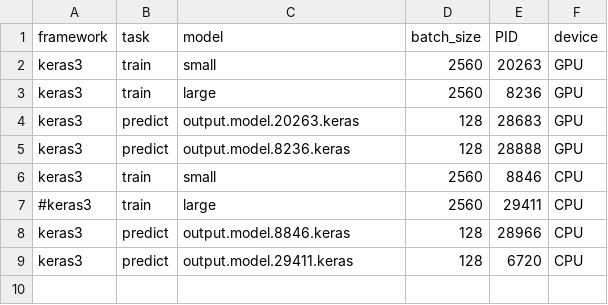
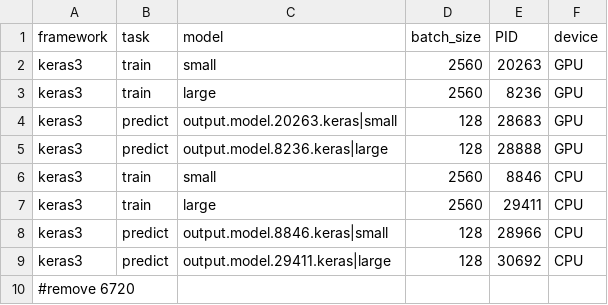
Before and after one commit to hanssssssssssssss/poet_ml_framework_tests, a CSV file: process_output/experiments.csv, drawn as a sheet.

Commit message:
new graphs for inference

```diff
--- a/process_output/experiments.csv
+++ b/process_output/experiments.csv
@@ -3,7 +3,8 @@ keras3,train,small,2560,20263,GPU
 keras3,train,large,2560,8236,GPU
-keras3,predict,output.model.20263.keras,128,28683,GPU
-keras3,predict,output.model.8236.keras,128,28888,GPU
+keras3,predict,output.model.20263.keras|small,128,28683,GPU
+keras3,predict,output.model.8236.keras|large,128,28888,GPU
 keras3,train,small,2560,8846,CPU
-#keras3,train,large,2560,29411,CPU
-keras3,predict,output.model.8846.keras,128,28966,CPU
-keras3,predict,output.model.29411.keras,128,6720,CPU
+keras3,train,large,2560,29411,CPU
+keras3,predict,output.model.8846.keras|small,128,28966,CPU
+keras3,predict,output.model.29411.keras|large,128,30692,CPU
+#remove 6720
```
